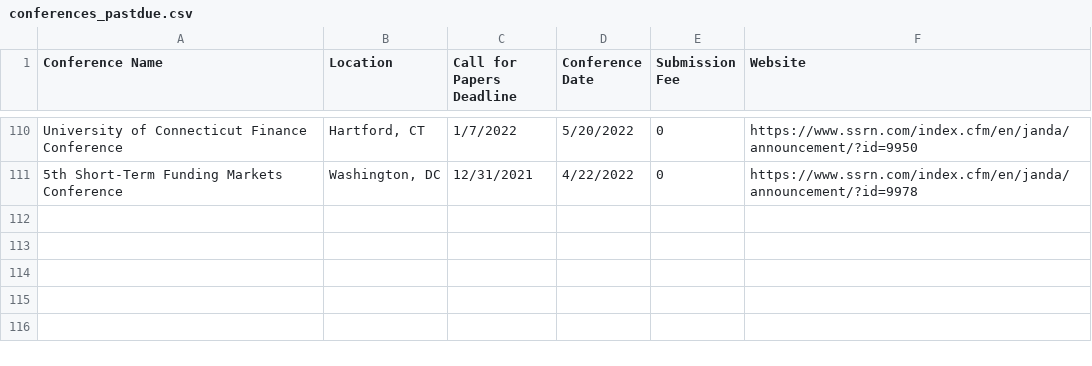
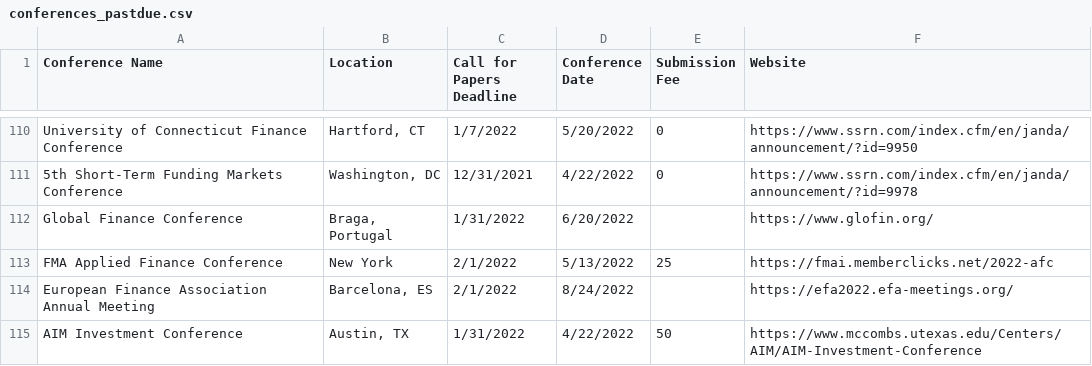
Before and after one commit to tbeason/financeconferences, a CSV file: data/conferences_pastdue.csv, drawn as a sheet; only a part is shown, gaps mark what is left out.

```diff
--- a/data/conferences_pastdue.csv
+++ b/data/conferences_pastdue.csv
@@ -111 +111,5 @@ University of Connecticut Finance Conference,"Hartford, CT",1/7/2022,5/20/2022,0
 5th Short-Term Funding Markets Conference,"Washington, DC",12/31/2021,4/22/2022,0,https://www.ssrn.com/index.cfm/en/janda/announcement/?id=9978
+Global Finance Conference,"Braga, Portugal",1/31/2022,6/20/2022,,https://www.glofin.org/
+FMA Applied Finance Conference,"New York",2/1/2022,5/13/2022,25,https://fmai.memberclicks.net/2022-afc
+European Finance Association Annual Meeting,"Barcelona, ES",2/1/2022,8/24/2022,,https://efa2022.efa-meetings.org/
+AIM Investment Conference,"Austin, TX",1/31/2022,4/22/2022,50,https://www.mccombs.utexas.edu/Centers/AIM/AIM-Investment-Conference
```
Also changed, not shown: data/financeconfdeadlines.csv.
